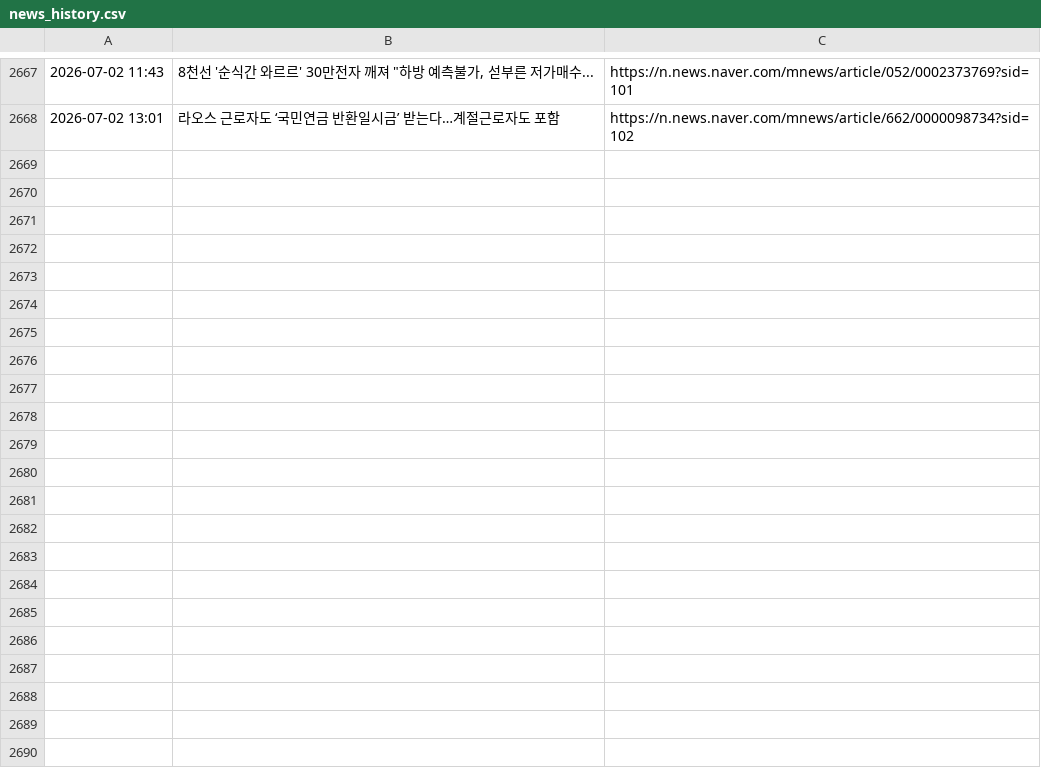
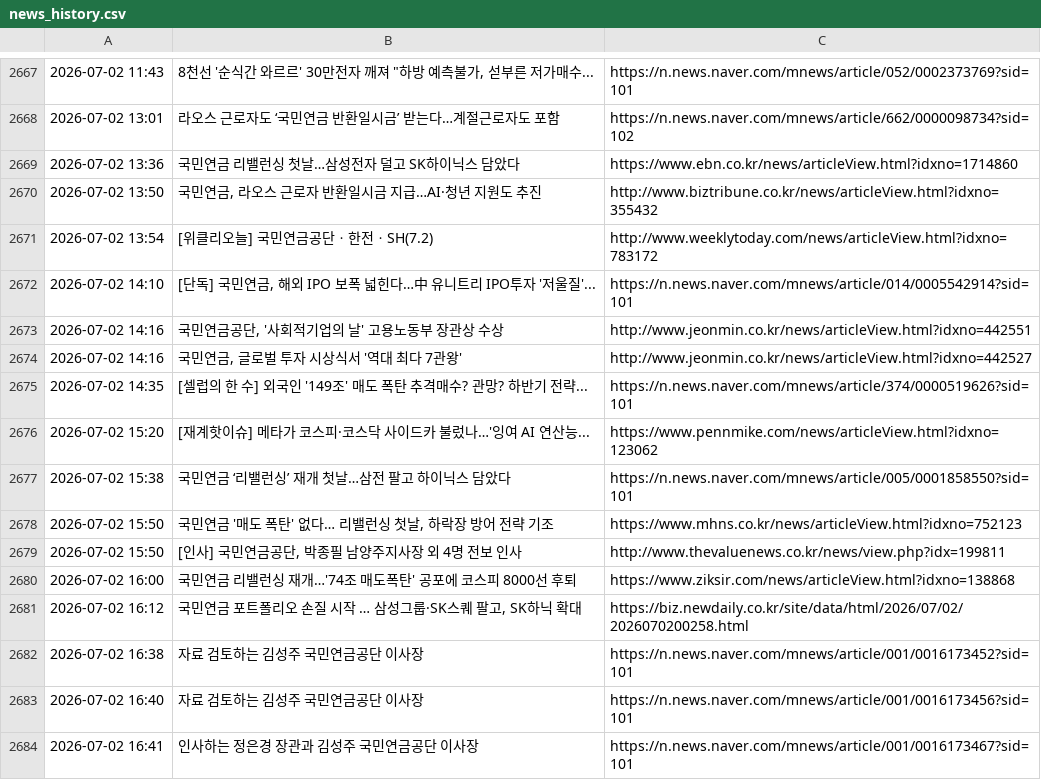
Before and after one commit to roy8in/nps-news-monitor, a CSV file: news_history.csv, drawn as a sheet; only a part is shown, gaps mark what is left out; the diff names each change by its address in the sheet, - before the commit and + after, or states it on an @@ line.

```diff
--- a/news_history.csv
+++ b/news_history.csv
+row 2669: 2026-07-02 13:36 | 국민연금 리밸런싱 첫날…삼성전자 덜고 SK하이닉스 담았다 | https://www.ebn.co.kr/news/articleView.html?idxno=1714860
+row 2670: 2026-07-02 13:50 | 국민연금, 라오스 근로자 반환일시금 지급…AI·청년 지원도 추진 | http://www.biztribune.co.kr/news/articleView.html?idxno=355432
+row 2671: 2026-07-02 13:54 | [위클리오늘] 국민연금공단ㆍ한전ㆍSH(7.2) | http://www.weeklytoday.com/news/articleView.html?idxno=783172
+row 2672: 2026-07-02 14:10 | [단독] 국민연금, 해외 IPO 보폭 넓힌다…中 유니트리 IPO투자 '저울질'... | https://n.news.naver.com/mnews/article/014/0005542914?sid=101
+row 2673: 2026-07-02 14:16 | 국민연금공단, '사회적기업의 날' 고용노동부 장관상 수상 | http://www.jeonmin.co.kr/news/articleView.html?idxno=442551
+row 2674: 2026-07-02 14:16 | 국민연금, 글로벌 투자 시상식서 '역대 최다 7관왕' | http://www.jeonmin.co.kr/news/articleView.html?idxno=442527
+row 2675: 2026-07-02 14:35 | [셀럽의 한 수] 외국인 '149조' 매도 폭탄 추격매수? 관망? 하반기 전략... | https://n.news.naver.com/mnews/article/374/0000519626?sid=101
+row 2676: 2026-07-02 15:20 | [재계핫이슈] 메타가 코스피·코스닥 사이드카 불렀나…'잉여 AI 연산능... | https://www.pennmike.com/news/articleView.html?idxno=123062
+row 2677: 2026-07-02 15:38 | 국민연금 ‘리밸런싱’ 재개 첫날…삼전 팔고 하이닉스 담았다 | https://n.news.naver.com/mnews/article/005/0001858550?sid=101
+row 2678: 2026-07-02 15:50 | 국민연금 '매도 폭탄' 없다… 리밸런싱 첫날, 하락장 방어 전략 기조 | https://www.mhns.co.kr/news/articleView.html?idxno=752123
+row 2679: 2026-07-02 15:50 | [인사] 국민연금공단, 박종필 남양주지사장 외 4명 전보 인사 | http://www.thevaluenews.co.kr/news/view.php?idx=199811
+row 2680: 2026-07-02 16:00 | 국민연금 리밸런싱 재개…'74조 매도폭탄' 공포에 코스피 8000선 후퇴 | https://www.ziksir.com/news/articleView.html?idxno=138868
+row 2681: 2026-07-02 16:12 | 국민연금 포트폴리오 손질 시작 … 삼성그룹·SK스퀘 팔고, SK하닉 확대 | https://biz.newdaily.co.kr/site/data/html/2026/07/02/2026070200258.html
+row 2682: 2026-07-02 16:38 | 자료 검토하는 김성주 국민연금공단 이사장 | https://n.news.naver.com/mnews/article/001/0016173452?sid=101
+row 2683: 2026-07-02 16:40 | 자료 검토하는 김성주 국민연금공단 이사장 | https://n.news.naver.com/mnews/article/001/0016173456?sid=101
+row 2684: 2026-07-02 16:41 | 인사하는 정은경 장관과 김성주 국민연금공단 이사장 | https://n.news.naver.com/mnews/article/001/0016173467?sid=101
```
